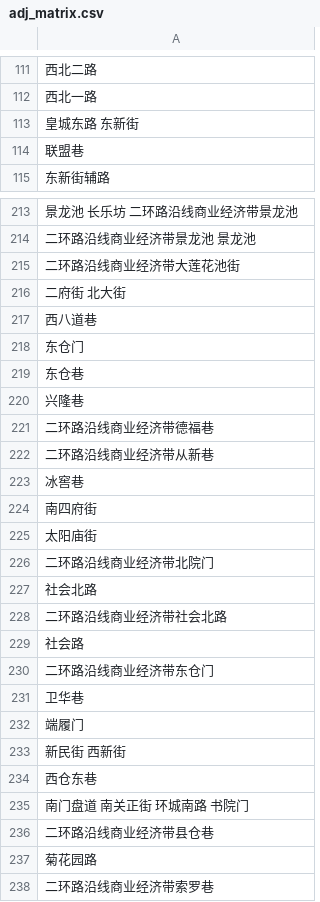
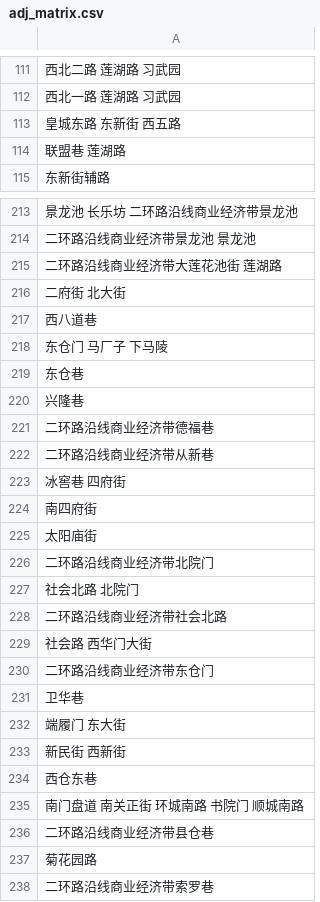
Before and after one commit to runhelu/DiDi_Traffic, a CSV file: adj_matrix.csv, drawn as a sheet; only a part is shown, gaps mark what is left out; the diff covers the shown part only.

Commit message:
Update adj_matrix.csv

```diff
--- a/adj_matrix.csv
+++ b/adj_matrix.csv
@@ -111,5 +111,5 @@
-西北二路
-西北一路
-皇城东路 东新街
-联盟巷
+西北二路 莲湖路 习武园
+西北一路 莲湖路 习武园
+皇城东路 东新街 西五路
+联盟巷 莲湖路
 东新街辅路
@@ -214,6 +214,6 @@
 二环路沿线商业经济带景龙池 景龙池
-二环路沿线商业经济带大莲花池街
+二环路沿线商业经济带大莲花池街 莲湖路
 二府街 北大街
 西八道巷
-东仓门
+东仓门 马厂子 下马陵
 东仓巷
@@ -222,3 +222,3 @@
 二环路沿线商业经济带从新巷
-冰窖巷
+冰窖巷 四府街
 南四府街
@@ -226,11 +226,11 @@
 二环路沿线商业经济带北院门
-社会北路
+社会北路 北院门
 二环路沿线商业经济带社会北路
-社会路
+社会路 西华门大街
 二环路沿线商业经济带东仓门
 卫华巷
-端履门
+端履门 东大街
 新民街 西新街
 西仓东巷
-南门盘道 南关正街 环城南路 书院门
+南门盘道 南关正街 环城南路 书院门 顺城南路
 二环路沿线商业经济带县仓巷
```
Also changed, not shown: 69 edited cells elsewhere in this file.
